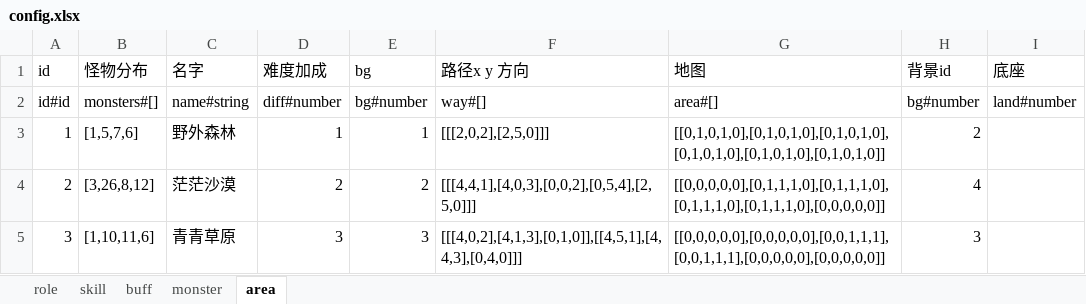
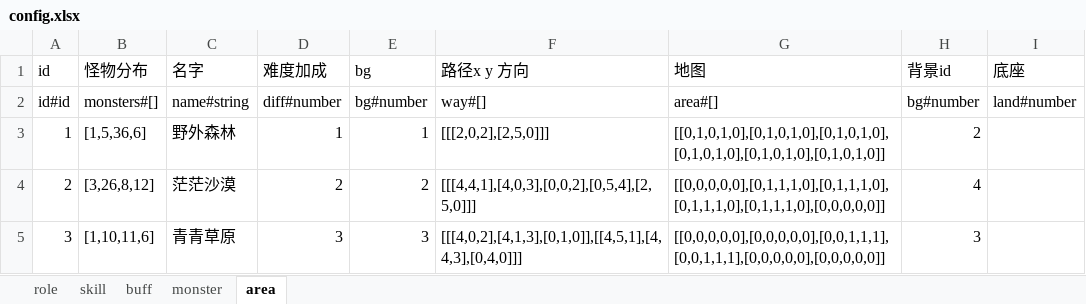
Before and after one commit to youyou233/workman, an Excel workbook: other/config.xlsx, sheet area, drawn as a sheet; only a part is shown; values as stored, in another font and other column widths than the file's, no borders; the diff names each change by its address in the sheet, - before the commit and + after, or states it on an @@ line.

```diff
--- a/other/config.xlsx (sheet area)
+++ b/other/config.xlsx (sheet area)
-B3 (怪物分布): [1,5,7,6]
+B3 (怪物分布): [1,5,36,6]
```
Also changed, not shown: sheet monster, 50 other files.
